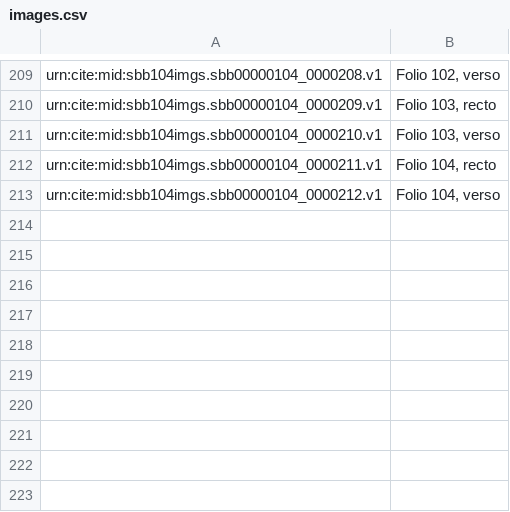
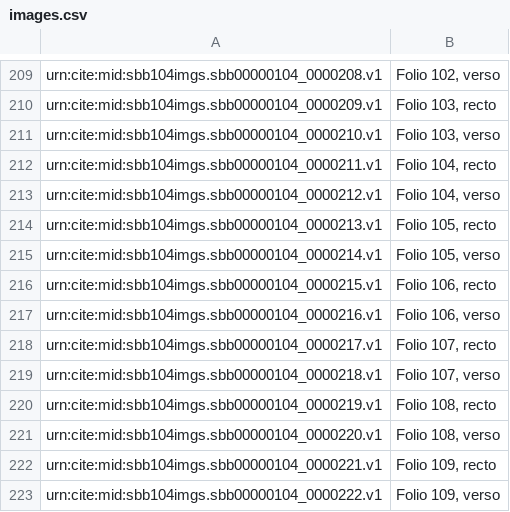
Before and after one commit to HCMID/plinius, a CSV file: images.csv, drawn as a sheet; only a part is shown, gaps mark what is left out.

Commit message:
Update images.csv

```diff
--- a/images.csv
+++ b/images.csv
@@ -213 +213,11 @@ urn:cite:mid:sbb104imgs.sbb00000104_0000211.v1,"Folio 104, recto"
 urn:cite:mid:sbb104imgs.sbb00000104_0000212.v1,"Folio 104, verso"
+urn:cite:mid:sbb104imgs.sbb00000104_0000213.v1,"Folio 105, recto"
+urn:cite:mid:sbb104imgs.sbb00000104_0000214.v1,"Folio 105, verso"
+urn:cite:mid:sbb104imgs.sbb00000104_0000215.v1,"Folio 106, recto"
+urn:cite:mid:sbb104imgs.sbb00000104_0000216.v1,"Folio 106, verso"
+urn:cite:mid:sbb104imgs.sbb00000104_0000217.v1,"Folio 107, recto"
+urn:cite:mid:sbb104imgs.sbb00000104_0000218.v1,"Folio 107, verso"
+urn:cite:mid:sbb104imgs.sbb00000104_0000219.v1,"Folio 108, recto"
+urn:cite:mid:sbb104imgs.sbb00000104_0000220.v1,"Folio 108, verso"
+urn:cite:mid:sbb104imgs.sbb00000104_0000221.v1,"Folio 109, recto"
+urn:cite:mid:sbb104imgs.sbb00000104_0000222.v1,"Folio 109, verso"
```
